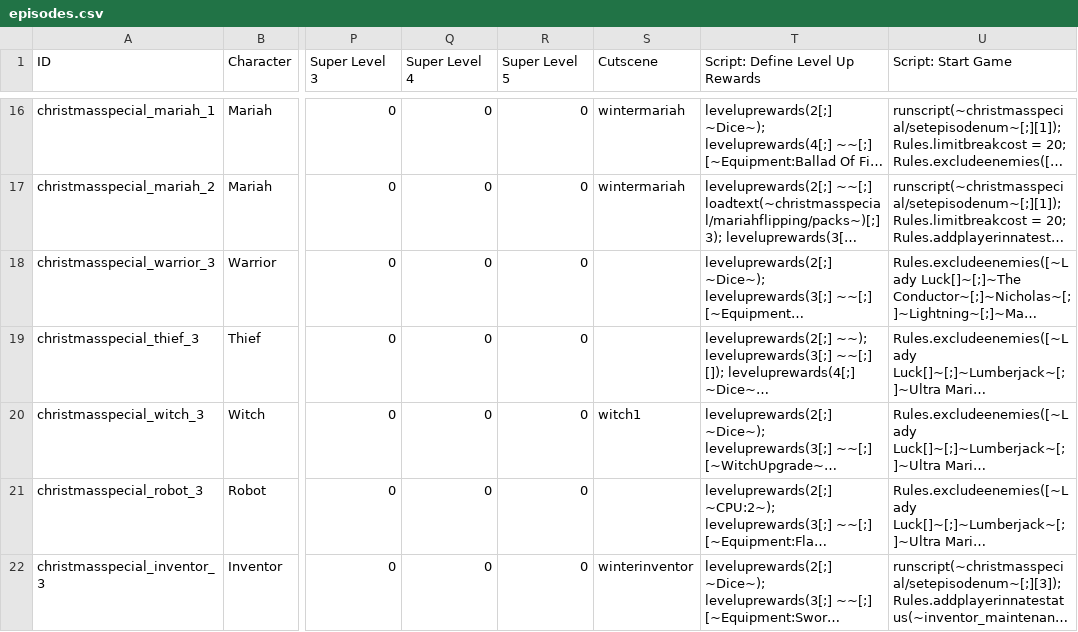
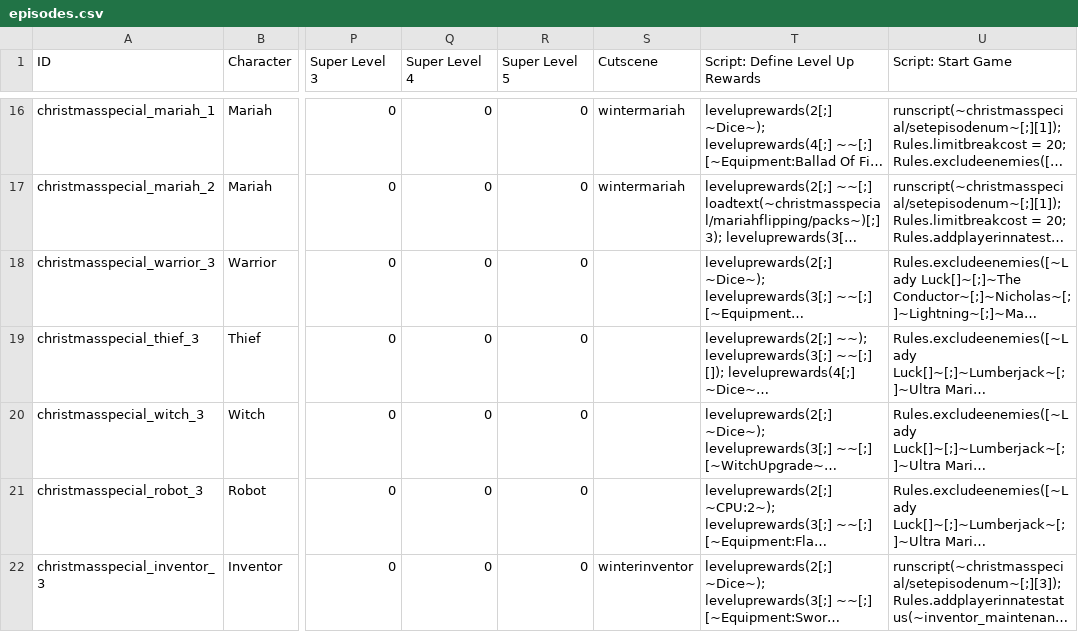
Before and after one commit to godisgoodmatt/christmasspecial, a CSV file: data/text/episodes.csv, drawn as a sheet; only a part is shown, gaps mark what is left out; long unchanged cells end in …; the diff names each change by its address in the sheet, - before the commit and + after, or states it on an @@ line.

Commit message:
Update episodes.csv

```diff
--- a/data/text/episodes.csv
+++ b/data/text/episodes.csv
-S20 (Cutscene): witch1
+S20 (Cutscene): (empty)
```
